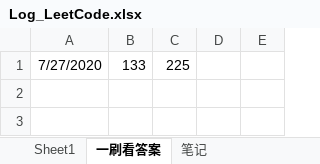
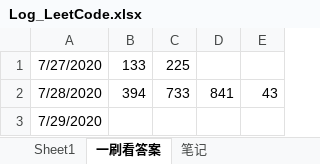
Before and after one commit to shadowba/LeetCode_JJ, an Excel workbook: Log_LeetCode.xlsx, sheet 一刷看答案, drawn as a sheet; values as stored, in another font and other column widths than the file's, no borders; the diff names each change by its address in the sheet, - before the commit and + after, or states it on an @@ line.

```diff
--- a/Log_LeetCode.xlsx (sheet 一刷看答案)
+++ b/Log_LeetCode.xlsx (sheet 一刷看答案)
+row 2: 7/28/2020 | 394 | 733 | 841 | 43
+row 3: 7/29/2020
```
Also changed, not shown: sheet Sheet1, 20 other files.
